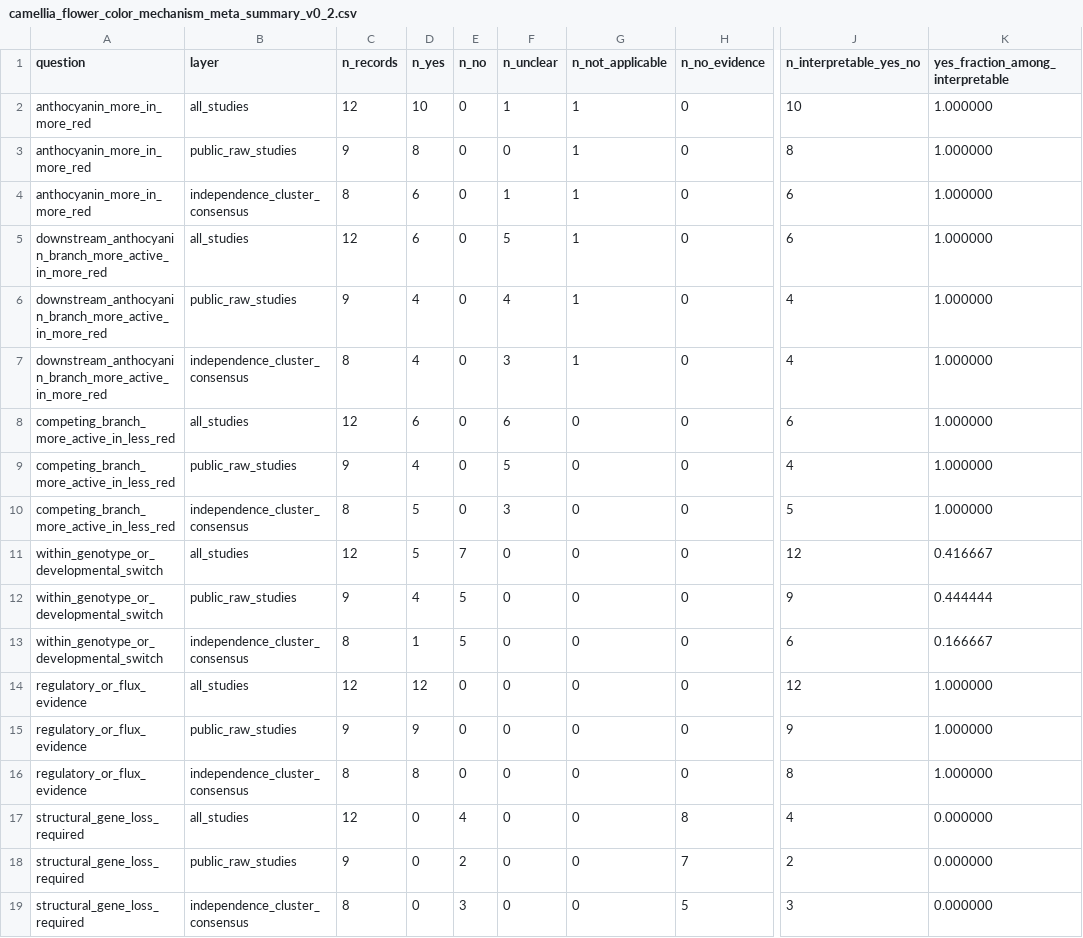
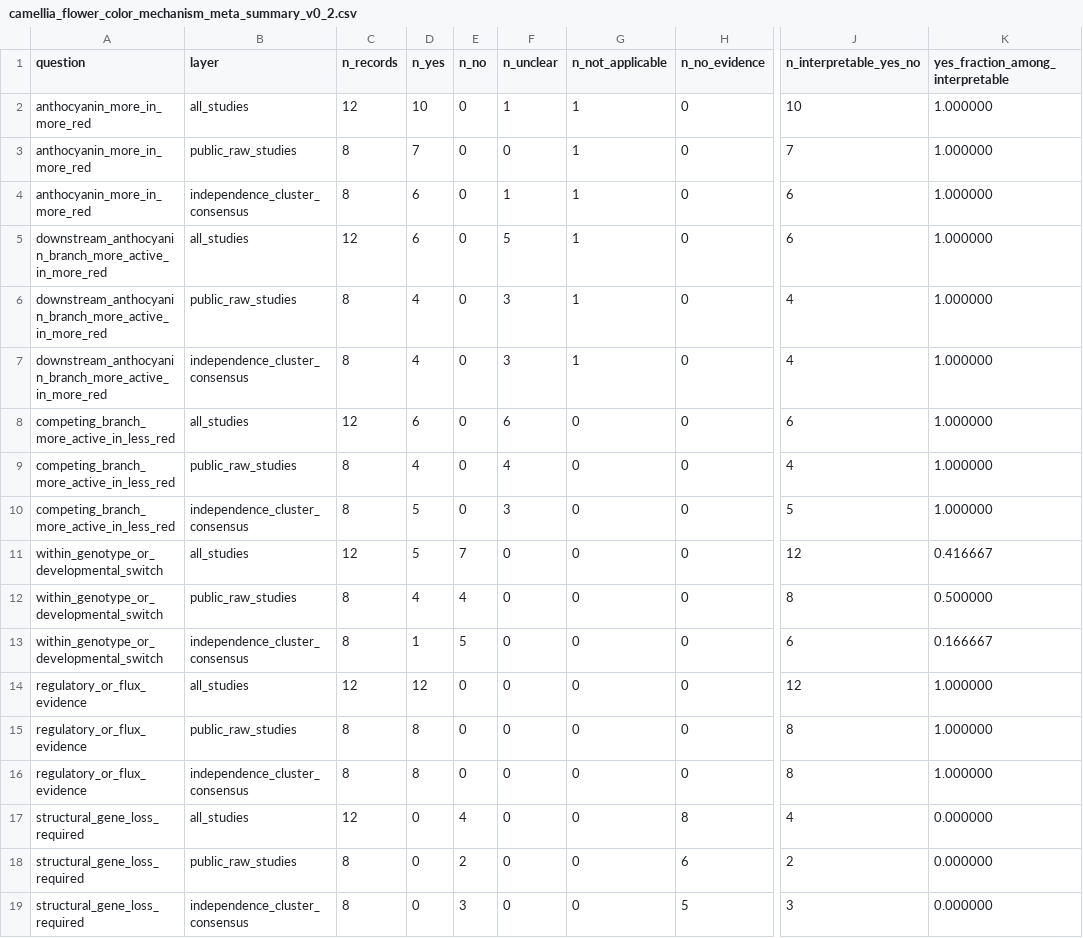
Before and after one commit to zuizui0223/chun, a CSV file: data/camellia_flower_color_mechanism_meta_summary_v0_2.csv, drawn as a sheet; only a part is shown, gaps mark what is left out; the diff names each change by its address in the sheet, - before the commit and + after, or states it on an @@ line.

Commit message:
Update v0.2 public-raw summary after archive quarantine

```diff
--- a/data/camellia_flower_color_mechanism_meta_summary_v0_2.csv
+++ b/data/camellia_flower_color_mechanism_meta_summary_v0_2.csv
-C3 (n_records): 9
+C3 (n_records): 8
-D3 (n_yes): 8
+D3 (n_yes): 7
-J3 (n_interpretable_yes_no): 8
+J3 (n_interpretable_yes_no): 7
-C6 (n_records): 9
+C6 (n_records): 8
-F6 (n_unclear): 4
+F6 (n_unclear): 3
-C9 (n_records): 9
+C9 (n_records): 8
-F9 (n_unclear): 5
+F9 (n_unclear): 4
-C12 (n_records): 9
+C12 (n_records): 8
-E12 (n_no): 5
+E12 (n_no): 4
-J12 (n_interpretable_yes_no): 9
+J12 (n_interpretable_yes_no): 8
-K12 (yes_fraction_among_interpretable): 0.444444
+K12 (yes_fraction_among_interpretable): 0.500000
-C15 (n_records): 9
+C15 (n_records): 8
-D15 (n_yes): 9
+D15 (n_yes): 8
-J15 (n_interpretable_yes_no): 9
+J15 (n_interpretable_yes_no): 8
-C18 (n_records): 9
+C18 (n_records): 8
-H18 (n_no_evidence): 7
+H18 (n_no_evidence): 6
```
